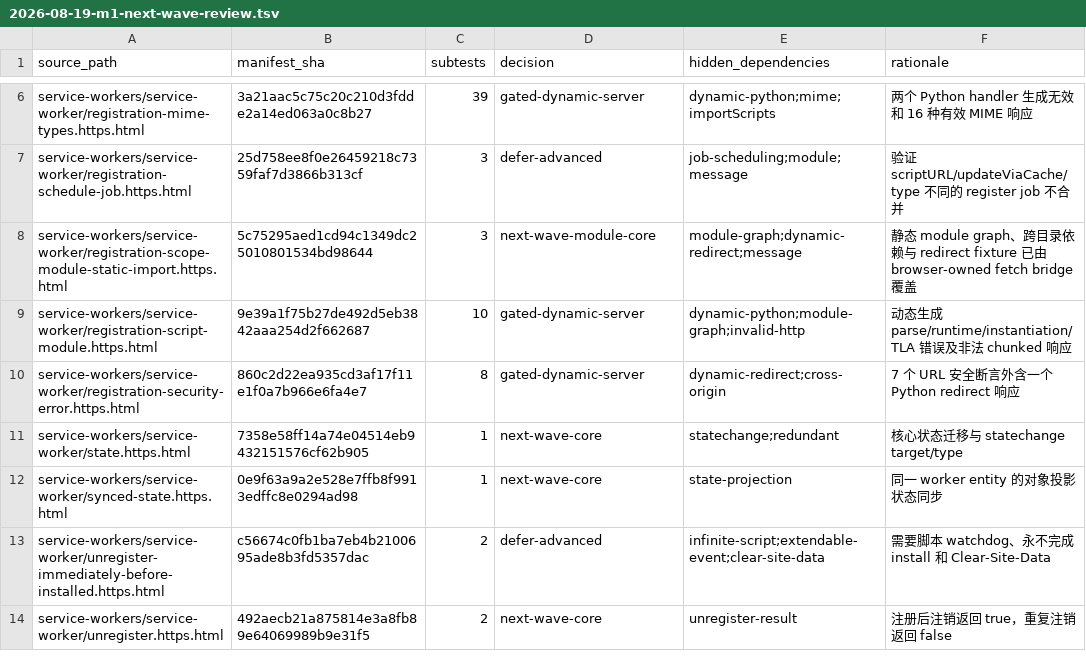
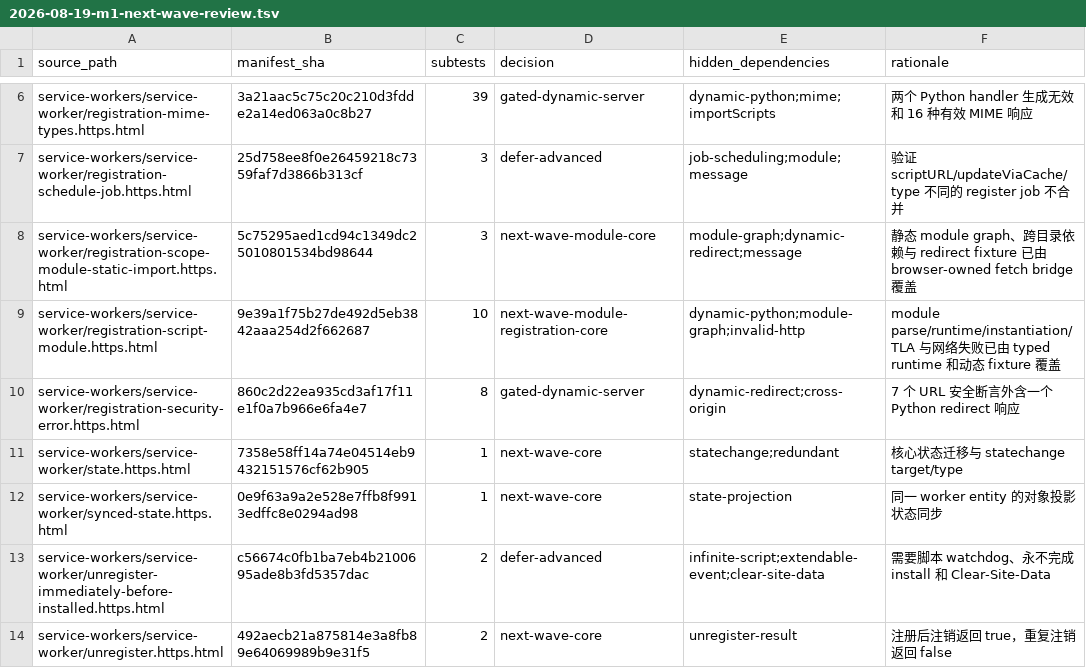
Before and after one commit to leizongmin/ZeroWeb, a TSV file: docs/goal/service-workers/evidence/2026-08-19-m1-next-wave-review.tsv, drawn as a sheet; only a part is shown, gaps mark what is left out.

Commit message:
feat(service-worker): validate module registration errors

```diff
--- a/docs/goal/service-workers/evidence/2026-08-19-m1-next-wave-review.tsv
+++ b/docs/goal/service-workers/evidence/2026-08-19-m1-next-wave-review.tsv
@@ -8,3 +8,3 @@ service-workers/service-worker/registration-schedule-job.https.html	25d758ee8f0e
 service-workers/service-worker/registration-scope-module-static-import.https.html	5c75295aed1cd94c1349dc25010801534bd98644	3	next-wave-module-core	module-graph;dynamic-redirect;message	静态 module graph、跨目录依赖与 redirect fixture 已由 browser-owned fetch bridge 覆盖
-service-workers/service-worker/registration-script-module.https.html	9e39a1f75b27de492d5eb3842aaa254d2f662687	10	gated-dynamic-server	dynamic-python;module-graph;invalid-http	动态生成 parse/runtime/instantiation/TLA 错误及非法 chunked 响应
+service-workers/service-worker/registration-script-module.https.html	9e39a1f75b27de492d5eb3842aaa254d2f662687	10	next-wave-module-registration-core	dynamic-python;module-graph;invalid-http	module parse/runtime/instantiation/TLA 与网络失败已由 typed runtime 和动态 fixture 覆盖
 service-workers/service-worker/registration-security-error.https.html	860c2d22ea935cd3af17f11e1f0a7b966e6fa4e7	8	gated-dynamic-server	dynamic-redirect;cross-origin	7 个 URL 安全断言外含一个 Python redirect 响应
```
Also changed, not shown: docs/goal/service-workers/evidence/2026-08-19-wpt-disposition.tsv, 10 other files.
